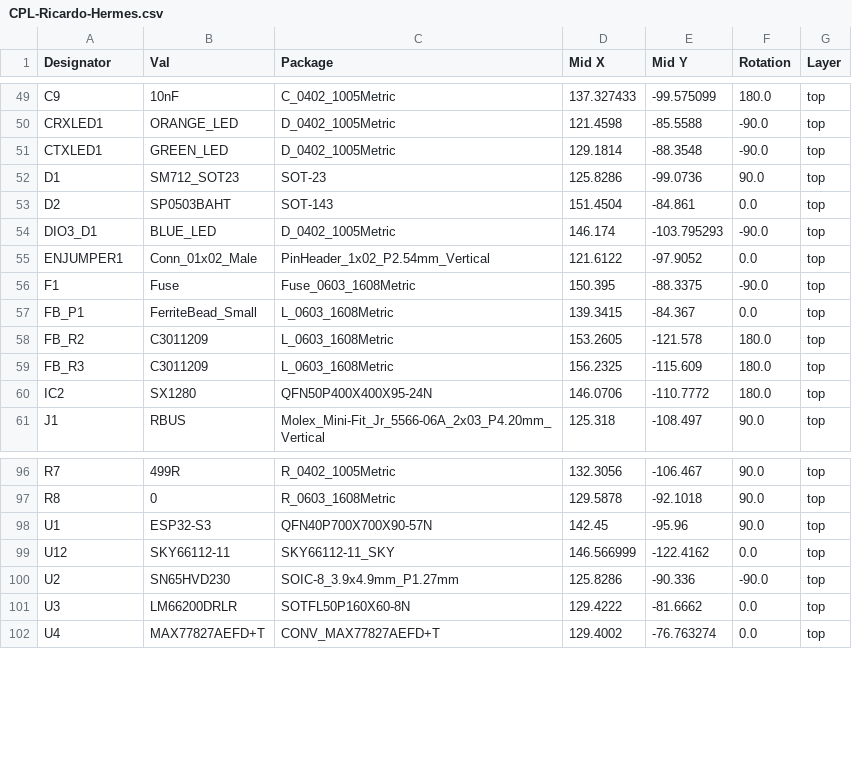
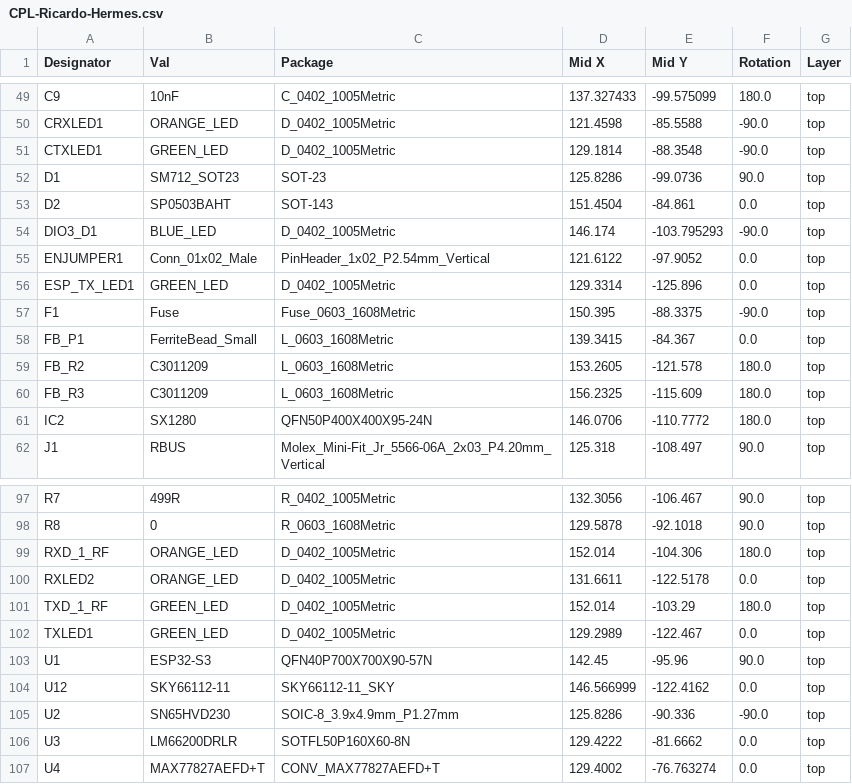
Before and after one commit to icl-rocketry/Ricardo-Hermes, a CSV file: jlcpcb/production_files/CPL-Ricardo-Hermes.csv, drawn as a sheet; only a part is shown, gaps mark what is left out; the diff names each change by its address in the sheet, - before the commit and + after, or states it on an @@ line.

```diff
--- a/jlcpcb/production_files/CPL-Ricardo-Hermes.csv
+++ b/jlcpcb/production_files/CPL-Ricardo-Hermes.csv
+row 56: ESP_TX_LED1 | GREEN_LED | D_0402_1005Metric | 129.3314 | -125.896 | 0.0 | top
+row 99: RXD_1_RF | ORANGE_LED | D_0402_1005Metric | 152.014 | -104.306 | 180.0 | top
+row 100: RXLED2 | ORANGE_LED | D_0402_1005Metric | 131.6611 | -122.5178 | 0.0 | top
+row 101: TXD_1_RF | GREEN_LED | D_0402_1005Metric | 152.014 | -103.29 | 180.0 | top
+row 102: TXLED1 | GREEN_LED | D_0402_1005Metric | 129.2989 | -122.467 | 0.0 | top
```
Also changed, not shown: jlcpcb/production_files/BOM-Ricardo-Hermes.csv, 25 other files.
